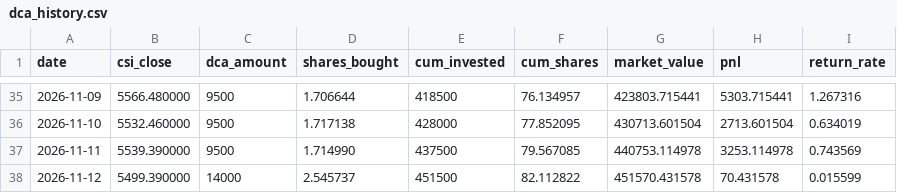
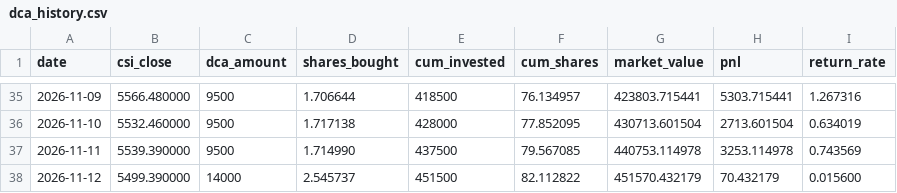
Before and after one commit to tony252/A-SHARE-dashboard, a CSV file: csi_dividend/data/dca_history.csv, drawn as a sheet; only a part is shown, gaps mark what is left out.

```diff
--- a/csi_dividend/data/dca_history.csv
+++ b/csi_dividend/data/dca_history.csv
@@ -37,2 +37,2 @@ date,csi_close,dca_amount,shares_bought,cum_invested,cum_shares,market_value,pnl
 2026-11-11,5539.390000,9500,1.714990,437500,79.567085,440753.114978,3253.114978,0.743569
-2026-11-12,5499.390000,14000,2.545737,451500,82.112822,451570.431578,70.431578,0.015599
+2026-11-12,5499.390000,14000,2.545737,451500,82.112822,451570.432179,70.432179,0.015600
```
Also changed, not shown: csi_dividend/data/csi_price.csv, ndx_dca/data/dca_history.csv, 7 other files.
